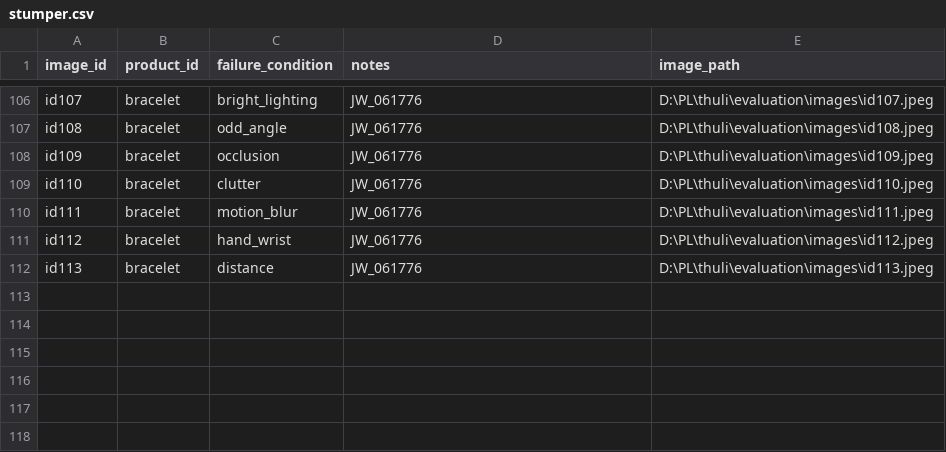
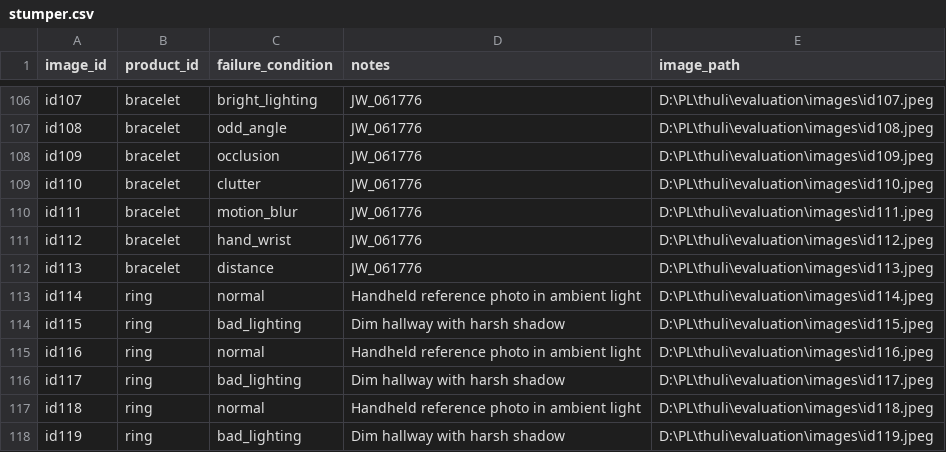
Before and after one commit to saran2006psg/thuli, a CSV file: evaluation/stumper.csv, drawn as a sheet; only a part is shown, gaps mark what is left out; the diff names each change by its address in the sheet, - before the commit and + after, or states it on an @@ line.

Commit message:
feat: add evaluation framework, stumper dataset, and frontend assets

```diff
--- a/evaluation/stumper.csv
+++ b/evaluation/stumper.csv
+row 113: id114 | ring | normal | Handheld reference photo in ambient light | D:\PL\thuli\evaluation\images\id114.jpeg
+row 114: id115 | ring | bad_lighting | Dim hallway with harsh shadow | D:\PL\thuli\evaluation\images\id115.jpeg
+row 115: id116 | ring | normal | Handheld reference photo in ambient light | D:\PL\thuli\evaluation\images\id116.jpeg
+row 116: id117 | ring | bad_lighting | Dim hallway with harsh shadow | D:\PL\thuli\evaluation\images\id117.jpeg
+row 117: id118 | ring | normal | Handheld reference photo in ambient light | D:\PL\thuli\evaluation\images\id118.jpeg
+row 118: id119 | ring | bad_lighting | Dim hallway with harsh shadow | D:\PL\thuli\evaluation\images\id119.jpeg
```
Also changed, not shown: data/catalogue.csv, data/collected_stumpers.csv, 17 other files.
